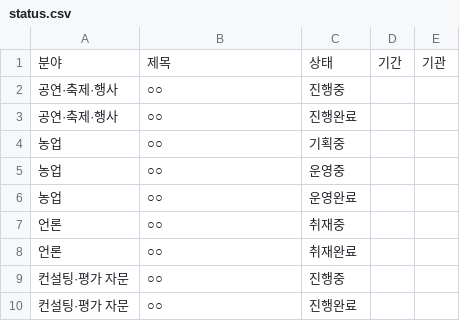
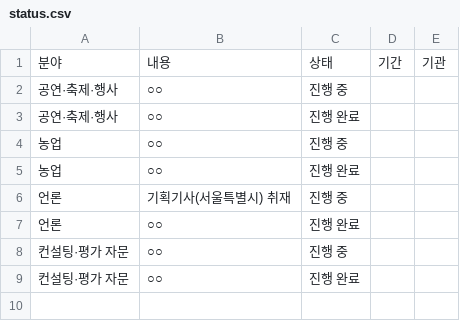
Before and after one commit to promm-1i/admintest, a CSV file: public/planbook/data/status.csv, drawn as a sheet.

```diff
--- a/public/planbook/data/status.csv
+++ b/public/planbook/data/status.csv
@@ -1,10 +1,9 @@
-분야,제목,상태,기간,기관
-공연·축제·행사,○○,진행중,,
-공연·축제·행사,○○,진행완료,,
-농업,○○,기획중,,
-농업,○○,운영중,,
-농업,○○,운영완료,,
-언론,○○,취재중,,
-언론,○○,취재완료,,
-컨설팅·평가 자문,○○,진행중,,
-컨설팅·평가 자문,○○,진행완료,,
+분야,내용,상태,기간,기관
+공연·축제·행사,○○,진행 중,,
+공연·축제·행사,○○,진행 완료,,
+농업,○○,진행 중,,
+농업,○○,진행 완료,,
+언론,기획기사(서울특별시) 취재,진행 중,,
+언론,○○,진행 완료,,
+컨설팅·평가 자문,○○,진행 중,,
+컨설팅·평가 자문,○○,진행 완료,,
```
Also changed, not shown: 3 other files.
